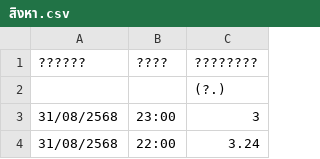
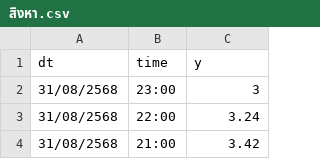
Before and after one commit to Thangmokub/tideforecast, a CSV file: สิงหา.csv, drawn as a sheet; only a part is shown; the shorter side is filled out with more unchanged rows; removed rows and columns are numbered as before the commit, all else as after; the diff names each change by its address in the sheet, - before the commit and + after, or states it on an @@ line.

Commit message:
Update สิงหา.csv

```diff
--- a/สิงหา.csv
+++ b/สิงหา.csv
-row 1: ?????? | ???? | ????????
-row 2:  |  | (?.)
+row 1: dt | time | y
```
